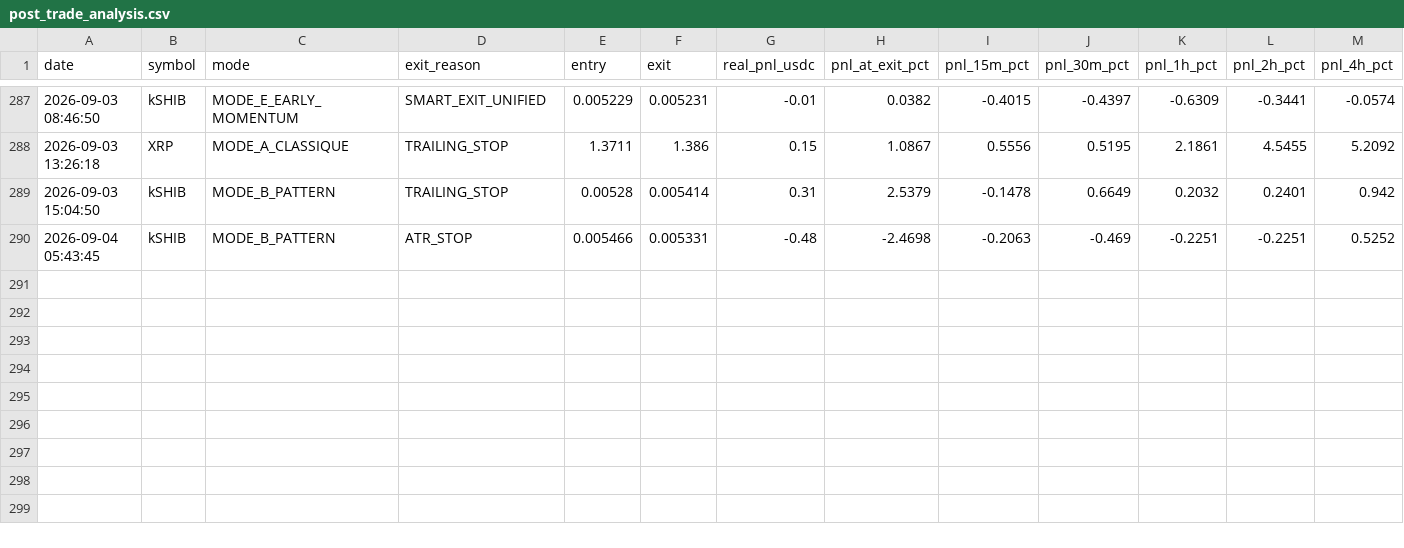
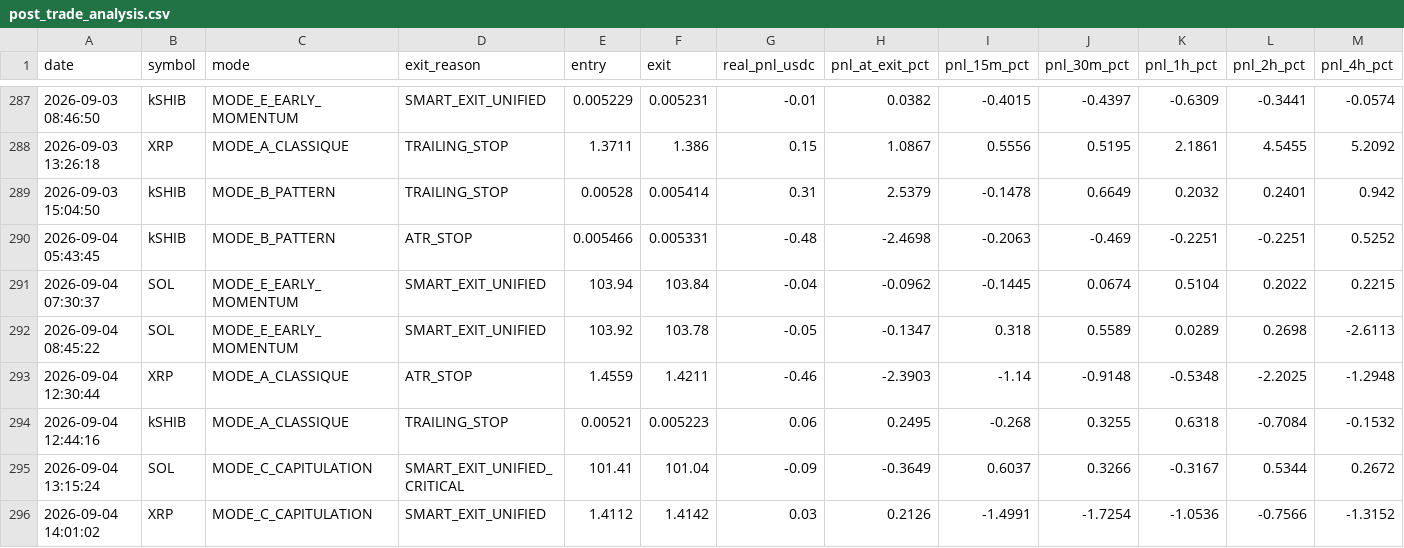
Before and after one commit to frisoo70-ux/trading-bot-data, a CSV file: bot-data/post_trade_analysis.csv, drawn as a sheet; only a part is shown, gaps mark what is left out; rows hold the shown columns only; the diff names each change by its address in the sheet, - before the commit and + after, or states it on an @@ line.

Commit message:
Bot data backup: post_trade_analysis.csv

```diff
--- a/bot-data/post_trade_analysis.csv
+++ b/bot-data/post_trade_analysis.csv
+row 291: 2026-09-04 07:30:37 | SOL | MODE_E_EARLY_MOMENTUM | SMART_EXIT_UNIFIED | 103.94 | 103.84 | -0.04 | -0.0962 | -0.1445 | 0.0674 | 0.5104 | 0.2022 | 0.2215
+row 292: 2026-09-04 08:45:22 | SOL | MODE_E_EARLY_MOMENTUM | SMART_EXIT_UNIFIED | 103.92 | 103.78 | -0.05 | -0.1347 | 0.318 | 0.5589 | 0.0289 | 0.2698 | -2.6113
+row 293: 2026-09-04 12:30:44 | XRP | MODE_A_CLASSIQUE | ATR_STOP | 1.4559 | 1.4211 | -0.46 | -2.3903 | -1.14 | -0.9148 | -0.5348 | -2.2025 | -1.2948
+row 294: 2026-09-04 12:44:16 | kSHIB | MODE_A_CLASSIQUE | TRAILING_STOP | 0.00521 | 0.005223 | 0.06 | 0.2495 | -0.268 | 0.3255 | 0.6318 | -0.7084 | -0.1532
+row 295: 2026-09-04 13:15:24 | SOL | MODE_C_CAPITULATION | SMART_EXIT_UNIFIED_CRITICAL | 101.41 | 101.04 | -0.09 | -0.3649 | 0.6037 | 0.3266 | -0.3167 | 0.5344 | 0.2672
+row 296: 2026-09-04 14:01:02 | XRP | MODE_C_CAPITULATION | SMART_EXIT_UNIFIED | 1.4112 | 1.4142 | 0.03 | 0.2126 | -1.4991 | -1.7254 | -1.0536 | -0.7566 | -1.3152
```
